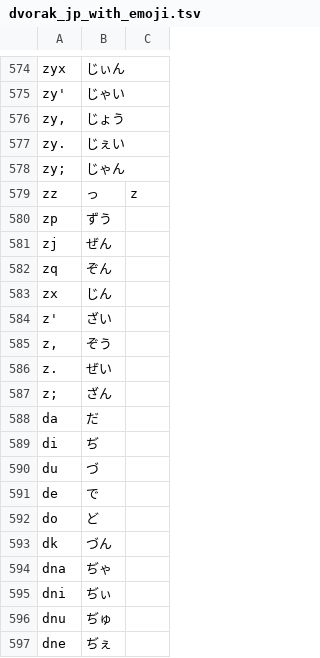
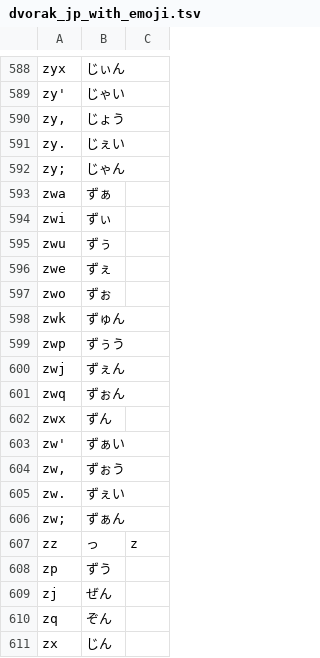
Before and after one commit to shinespark/dvorakjp-roman-table, a TSV file: outputs/google_japanese_input/dvorak_jp_with_emoji.tsv, drawn as a sheet; only a part is shown, gaps mark what is left out; the shorter side is filled out with more unchanged rows; the diff covers the shown part only; the diff names each change by its address in the sheet, - before the commit and + after, or states it on an @@ line.

```diff
--- a/outputs/google_japanese_input/dvorak_jp_with_emoji.tsv
+++ b/outputs/google_japanese_input/dvorak_jp_with_emoji.tsv
+row 593: zwa | ずぁ
+row 594: zwi | ずぃ
+row 595: zwu | ずぅ
+row 596: zwe | ずぇ
+row 597: zwo | ずぉ
+row 598: zwk | ずゅん
+row 599: zwp | ずぅう
+row 600: zwj | ずぇん
+row 601: zwq | ずぉん
+row 602: zwx | ずん
+row 603: zw' | ずぁい
+row 604: zw, | ずぉう
+row 605: zw. | ずぇい
+row 606: zw; | ずぁん
```
Also changed, not shown: 14 added rows and 3 edited cells elsewhere in this file.
